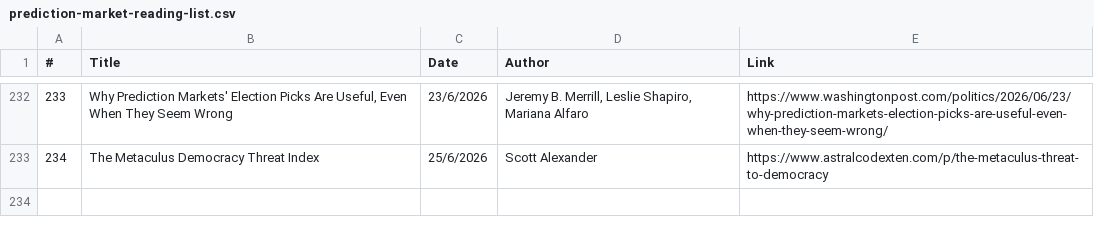
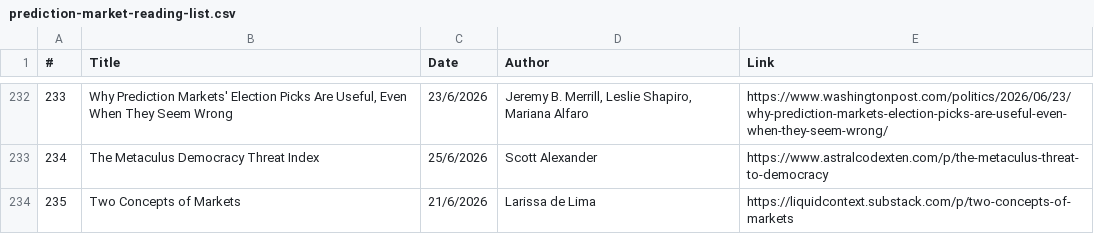
Before and after one commit to michaellwy/onprediction, a CSV file: prediction-market-reading-list.csv, drawn as a sheet; only a part is shown, gaps mark what is left out.

Commit message:
Add Larissa de Lima's 'Two Concepts of Markets' (id=235)

```diff
--- a/prediction-market-reading-list.csv
+++ b/prediction-market-reading-list.csv
@@ -233 +233,2 @@
 234,The Metaculus Democracy Threat Index,25/6/2026,Scott Alexander,https://www.astralcodexten.com/p/the-metaculus-threat-to-democracy
+235,Two Concepts of Markets,21/6/2026,Larissa de Lima,https://liquidcontext.substack.com/p/two-concepts-of-markets
```
Also changed, not shown: 3 other files.
